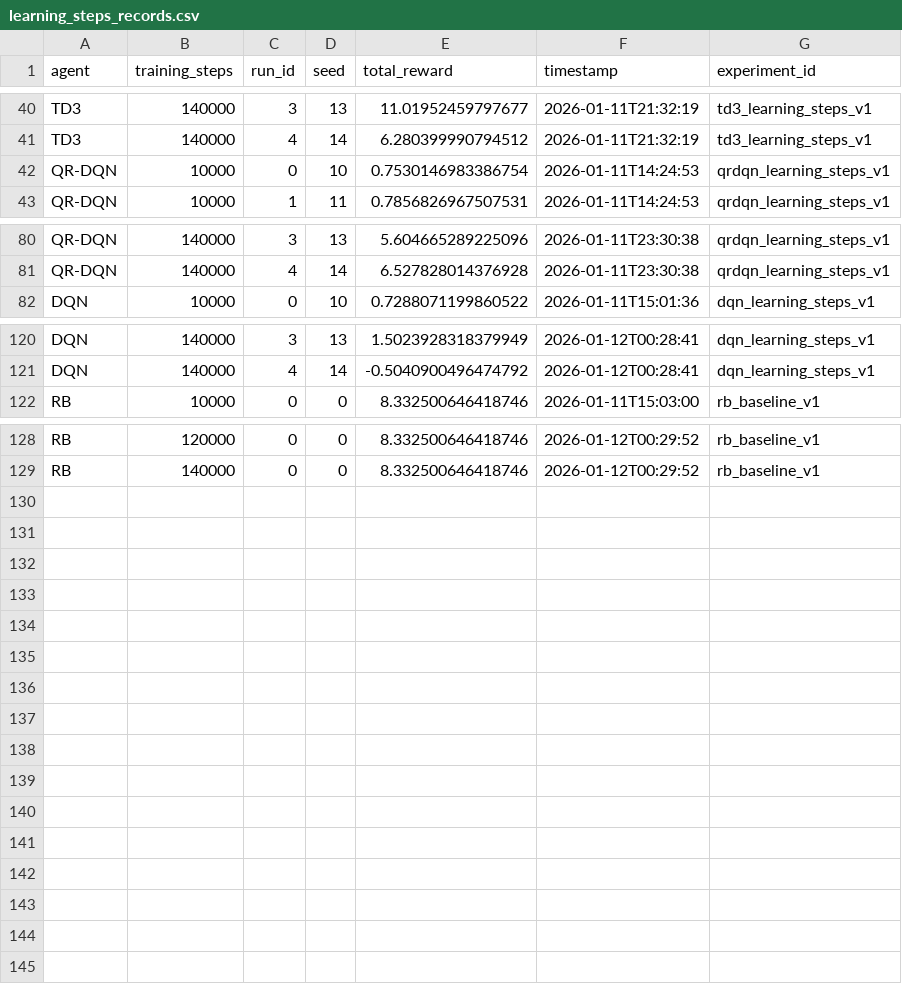
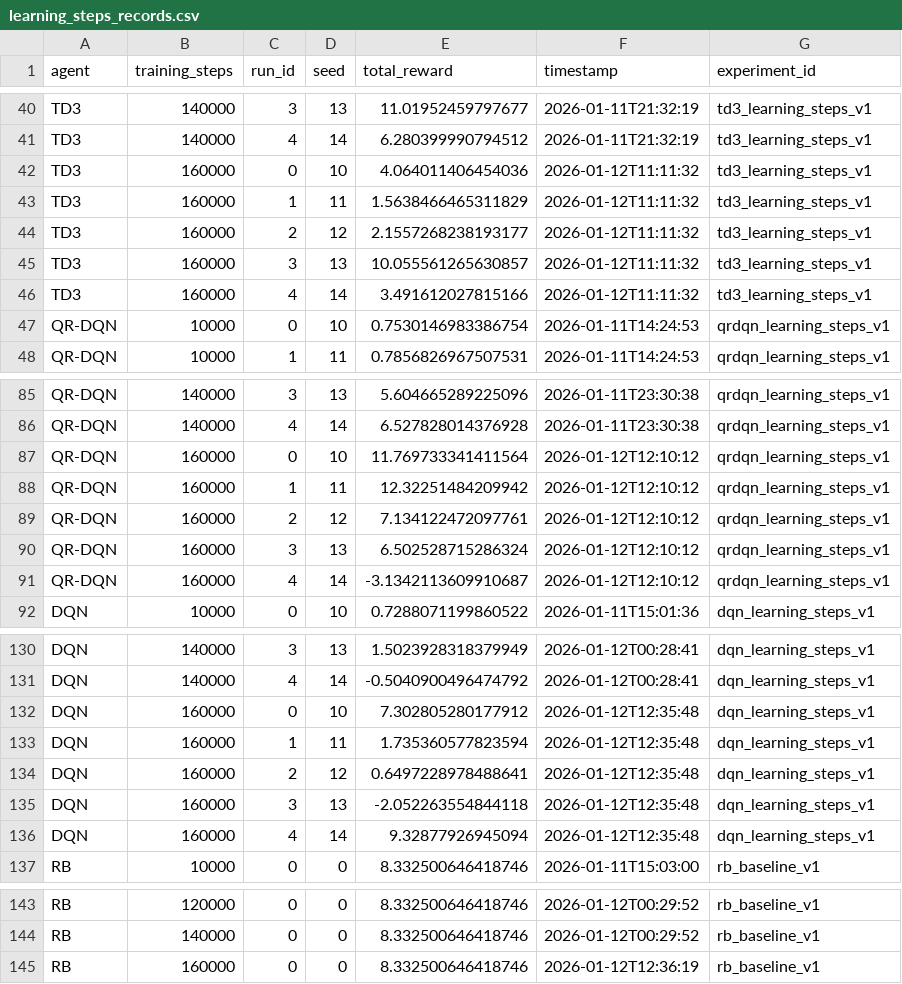
Before and after one commit to cfeng-dev/DRL_BESS, a CSV file: notebooks/agents_price_uncertainty/training_steps_analysis/results/learning_steps_records.csv, drawn as a sheet; only a part is shown, gaps mark what is left out; the diff names each change by its address in the sheet, - before the commit and + after, or states it on an @@ line.

Commit message:
Add additional agent experiment data to results CSV

```diff
--- a/notebooks/agents_price_uncertainty/training_steps_analysis/results/learning_steps_records.csv
+++ b/notebooks/agents_price_uncertainty/training_steps_analysis/results/learning_steps_records.csv
+row 42: TD3 | 160000 | 0 | 10 | 4.064011406454036 | 2026-01-12T11:11:32 | td3_learning_steps_v1
+row 43: TD3 | 160000 | 1 | 11 | 1.5638466465311829 | 2026-01-12T11:11:32 | td3_learning_steps_v1
+row 44: TD3 | 160000 | 2 | 12 | 2.1557268238193177 | 2026-01-12T11:11:32 | td3_learning_steps_v1
+row 45: TD3 | 160000 | 3 | 13 | 10.055561265630857 | 2026-01-12T11:11:32 | td3_learning_steps_v1
+row 46: TD3 | 160000 | 4 | 14 | 3.491612027815166 | 2026-01-12T11:11:32 | td3_learning_steps_v1
+row 87: QR-DQN | 160000 | 0 | 10 | 11.769733341411564 | 2026-01-12T12:10:12 | qrdqn_learning_steps_v1
+row 88: QR-DQN | 160000 | 1 | 11 | 12.32251484209942 | 2026-01-12T12:10:12 | qrdqn_learning_steps_v1
+row 89: QR-DQN | 160000 | 2 | 12 | 7.134122472097761 | 2026-01-12T12:10:12 | qrdqn_learning_steps_v1
+row 90: QR-DQN | 160000 | 3 | 13 | 6.502528715286324 | 2026-01-12T12:10:12 | qrdqn_learning_steps_v1
+row 91: QR-DQN | 160000 | 4 | 14 | -3.1342113609910687 | 2026-01-12T12:10:12 | qrdqn_learning_steps_v1
+row 132: DQN | 160000 | 0 | 10 | 7.302805280177912 | 2026-01-12T12:35:48 | dqn_learning_steps_v1
+row 133: DQN | 160000 | 1 | 11 | 1.735360577823594 | 2026-01-12T12:35:48 | dqn_learning_steps_v1
+row 134: DQN | 160000 | 2 | 12 | 0.6497228978488641 | 2026-01-12T12:35:48 | dqn_learning_steps_v1
+row 135: DQN | 160000 | 3 | 13 | -2.052263554844118 | 2026-01-12T12:35:48 | dqn_learning_steps_v1
+row 136: DQN | 160000 | 4 | 14 | 9.32877926945094 | 2026-01-12T12:35:48 | dqn_learning_steps_v1
+row 145: RB | 160000 | 0 | 0 | 8.332500646418746 | 2026-01-12T12:36:19 | rb_baseline_v1
```
